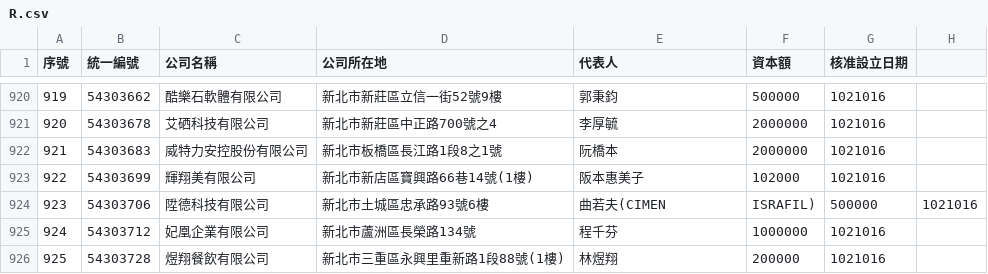
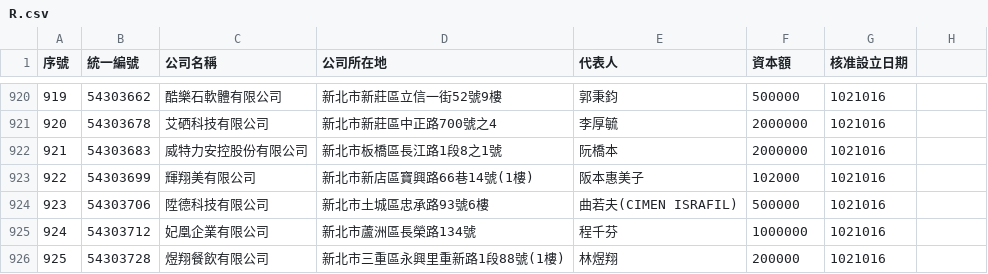
Before and after one commit to chongweilee/GPU_Database_Join_Process, a CSV file: R.csv, drawn as a sheet; only a part is shown, gaps mark what is left out.

Commit message:
Update R.csv 924

```diff
--- a/R.csv
+++ b/R.csv
@@ -923,3 +923,3 @@
 922,54303699,輝翔美有限公司,新北市新店區寶興路66巷14號(1樓),阪本惠美子,102000,1021016
-923,54303706,陞德科技有限公司,新北市土城區忠承路93號6樓,曲若夫(CIMEN, ISRAFIL),500000,1021016
+923,54303706,陞德科技有限公司,新北市土城區忠承路93號6樓,曲若夫(CIMEN ISRAFIL),500000,1021016
 924,54303712,妃凰企業有限公司,新北市蘆洲區長榮路134號,程千芬,1000000,1021016
```
